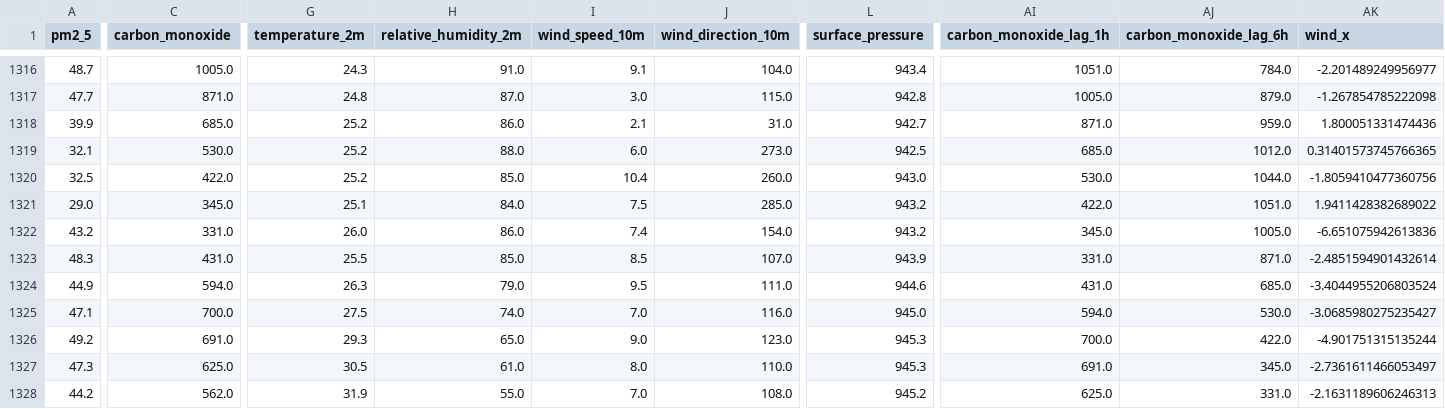
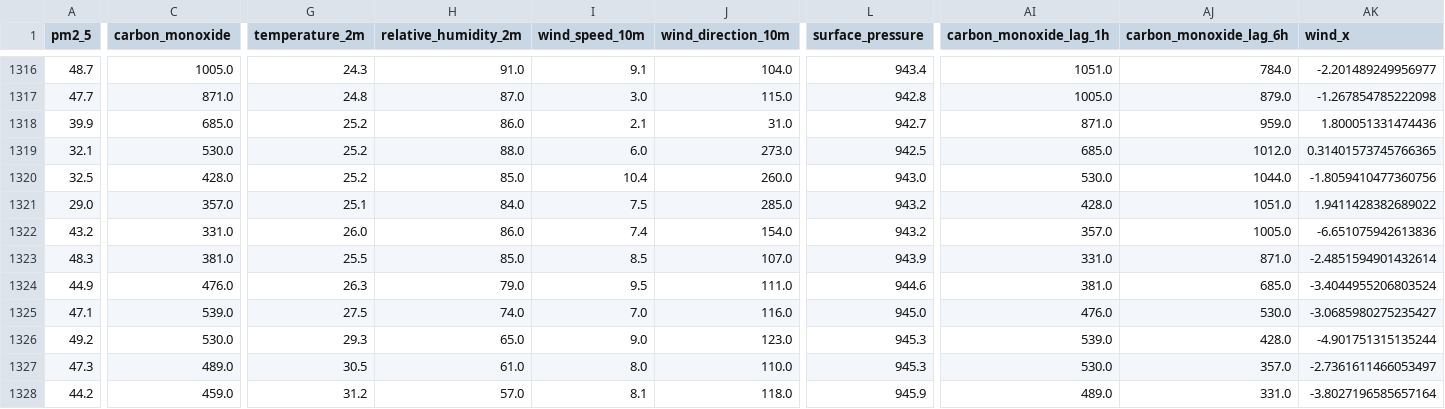
Before and after one commit to AmnaNazir20/Pearls-AQI-Predictor, a CSV file: feature_store.csv, drawn as a sheet; only a part is shown, gaps mark what is left out; the diff covers the shown part only; the diff names each change by its address in the sheet, - before the commit and + after, or states it on an @@ line.

```diff
--- a/feature_store.csv
+++ b/feature_store.csv
-C1320 (carbon_monoxide): 422.0
+C1320 (carbon_monoxide): 428.0
-C1321 (carbon_monoxide): 345.0
+C1321 (carbon_monoxide): 357.0
-AI1321 (carbon_monoxide_lag_1h): 422.0
+AI1321 (carbon_monoxide_lag_1h): 428.0
-AI1322 (carbon_monoxide_lag_1h): 345.0
+AI1322 (carbon_monoxide_lag_1h): 357.0
-C1323 (carbon_monoxide): 431.0
+C1323 (carbon_monoxide): 381.0
-C1324 (carbon_monoxide): 594.0
+C1324 (carbon_monoxide): 476.0
-AI1324 (carbon_monoxide_lag_1h): 431.0
+AI1324 (carbon_monoxide_lag_1h): 381.0
-C1325 (carbon_monoxide): 700.0
+C1325 (carbon_monoxide): 539.0
-AI1325 (carbon_monoxide_lag_1h): 594.0
+AI1325 (carbon_monoxide_lag_1h): 476.0
-C1326 (carbon_monoxide): 691.0
+C1326 (carbon_monoxide): 530.0
-AI1326 (carbon_monoxide_lag_1h): 700.0
+AI1326 (carbon_monoxide_lag_1h): 539.0
-AJ1326 (carbon_monoxide_lag_6h): 422.0
+AJ1326 (carbon_monoxide_lag_6h): 428.0
-C1327 (carbon_monoxide): 625.0
+C1327 (carbon_monoxide): 489.0
-AI1327 (carbon_monoxide_lag_1h): 691.0
+AI1327 (carbon_monoxide_lag_1h): 530.0
-AJ1327 (carbon_monoxide_lag_6h): 345.0
+AJ1327 (carbon_monoxide_lag_6h): 357.0
-C1328 (carbon_monoxide): 562.0
+C1328 (carbon_monoxide): 459.0
-G1328 (temperature_2m): 31.9
+G1328 (temperature_2m): 31.2
-H1328 (relative_humidity_2m): 55.0
+H1328 (relative_humidity_2m): 57.0
-I1328 (wind_speed_10m): 7.0
+I1328 (wind_speed_10m): 8.1
-J1328 (wind_direction_10m): 108.0
+J1328 (wind_direction_10m): 118.0
-L1328 (surface_pressure): 945.2
+L1328 (surface_pressure): 945.9
-AI1328 (carbon_monoxide_lag_1h): 625.0
+AI1328 (carbon_monoxide_lag_1h): 489.0
-AK1328 (wind_x): -2.1631189606246313
+AK1328 (wind_x): -3.8027196585657164
```
Also changed, not shown: 155 edited cells elsewhere in this file.
